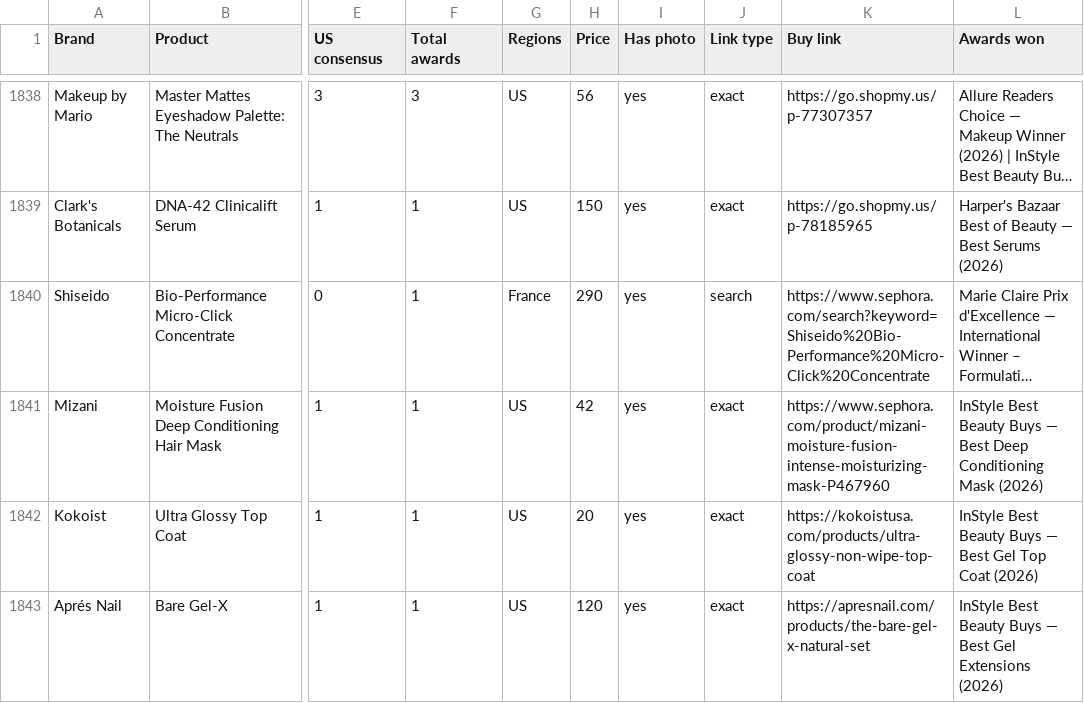
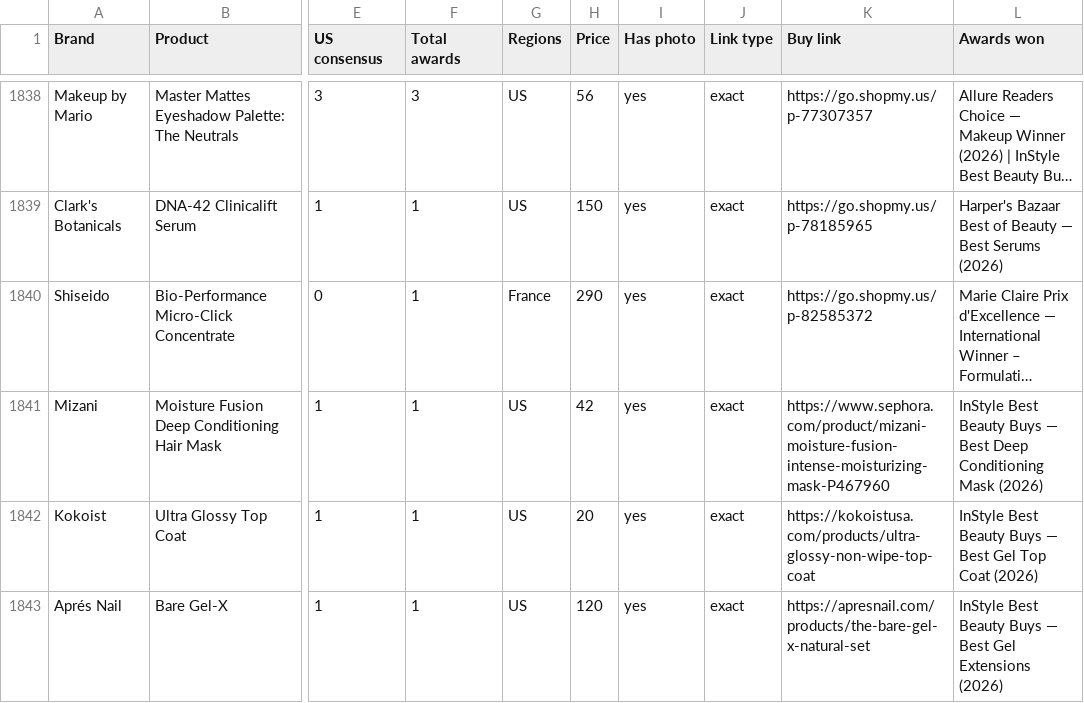
Before and after one commit to vettbty/vettbeauty-scaffold, a CSV file: products.csv, drawn as a sheet; only a part is shown, gaps mark what is left out; long unchanged cells end in …; the diff covers the shown part only; the diff names each change by its address in the sheet, - before the commit and + after, or states it on an @@ line.

```diff
--- a/products.csv
+++ b/products.csv
-J1840 (Link type): search
+J1840 (Link type): exact
-K1840 (Buy link): https://www.sephora.com/search?keyword=Shiseido%20Bio-Performance%20Micro-Click%20Concentrate
+K1840 (Buy link): https://go.shopmy.us/p-82585372
```
Also changed, not shown: 1 moved row and 44 edited cells elsewhere in this file, 1 other file.
